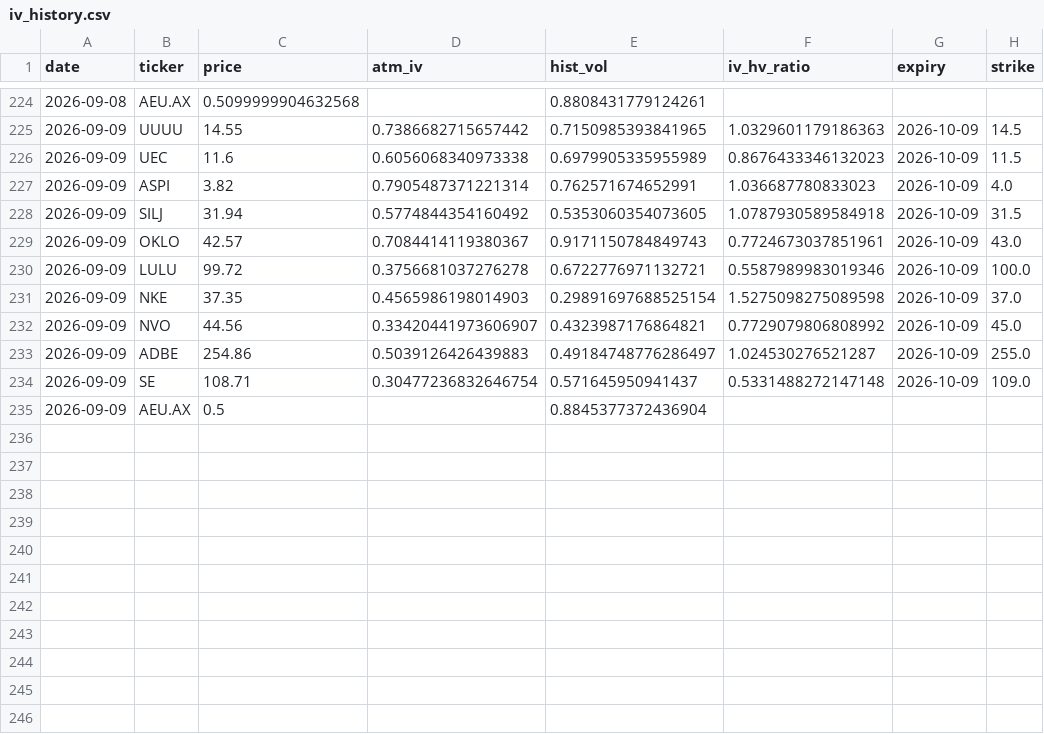
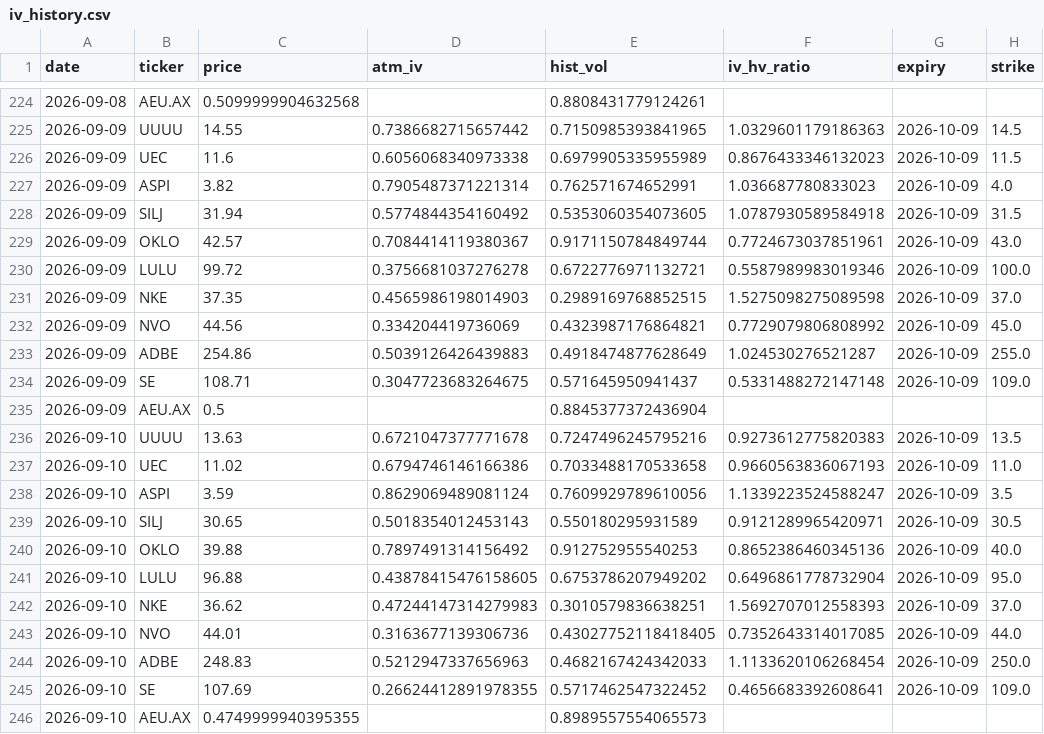
Before and after one commit to jokwok1/options-project, a CSV file: iv_history.csv, drawn as a sheet; only a part is shown, gaps mark what is left out.

```diff
--- a/iv_history.csv
+++ b/iv_history.csv
@@ -228,8 +228,19 @@ date,ticker,price,atm_iv,hist_vol,iv_hv_ratio,expiry,strike
 2026-09-09,SILJ,31.94,0.5774844354160492,0.5353060354073605,1.0787930589584918,2026-10-09,31.5
-2026-09-09,OKLO,42.57,0.7084414119380367,0.9171150784849743,0.7724673037851961,2026-10-09,43.0
+2026-09-09,OKLO,42.57,0.7084414119380367,0.9171150784849744,0.7724673037851961,2026-10-09,43.0
 2026-09-09,LULU,99.72,0.3756681037276278,0.6722776971132721,0.5587989983019346,2026-10-09,100.0
-2026-09-09,NKE,37.35,0.4565986198014903,0.29891697688525154,1.5275098275089598,2026-10-09,37.0
-2026-09-09,NVO,44.56,0.33420441973606907,0.4323987176864821,0.7729079806808992,2026-10-09,45.0
-2026-09-09,ADBE,254.86,0.5039126426439883,0.49184748776286497,1.024530276521287,2026-10-09,255.0
-2026-09-09,SE,108.71,0.30477236832646754,0.571645950941437,0.5331488272147148,2026-10-09,109.0
+2026-09-09,NKE,37.35,0.4565986198014903,0.2989169768852515,1.5275098275089598,2026-10-09,37.0
+2026-09-09,NVO,44.56,0.334204419736069,0.4323987176864821,0.7729079806808992,2026-10-09,45.0
+2026-09-09,ADBE,254.86,0.5039126426439883,0.4918474877628649,1.024530276521287,2026-10-09,255.0
+2026-09-09,SE,108.71,0.3047723683264675,0.571645950941437,0.5331488272147148,2026-10-09,109.0
 2026-09-09,AEU.AX,0.5,,0.8845377372436904,,,
+2026-09-10,UUUU,13.63,0.6721047377771678,0.7247496245795216,0.9273612775820383,2026-10-09,13.5
+2026-09-10,UEC,11.02,0.6794746146166386,0.7033488170533658,0.9660563836067193,2026-10-09,11.0
+2026-09-10,ASPI,3.59,0.8629069489081124,0.7609929789610056,1.1339223524588247,2026-10-09,3.5
+2026-09-10,SILJ,30.65,0.5018354012453143,0.550180295931589,0.9121289965420971,2026-10-09,30.5
+2026-09-10,OKLO,39.88,0.7897491314156492,0.912752955540253,0.8652386460345136,2026-10-09,40.0
+2026-09-10,LULU,96.88,0.43878415476158605,0.6753786207949202,0.6496861778732904,2026-10-09,95.0
+2026-09-10,NKE,36.62,0.47244147314279983,0.3010579836638251,1.5692707012558393,2026-10-09,37.0
+2026-09-10,NVO,44.01,0.3163677139306736,0.43027752118418405,0.7352643314017085,2026-10-09,44.0
+2026-09-10,ADBE,248.83,0.5212947337656963,0.4682167424342033,1.1133620106268454,2026-10-09,250.0
+2026-09-10,SE,107.69,0.26624412891978355,0.5717462547322452,0.4656683392608641,2026-10-09,109.0
+2026-09-10,AEU.AX,0.4749999940395355,,0.8989557554065573,,,
```
